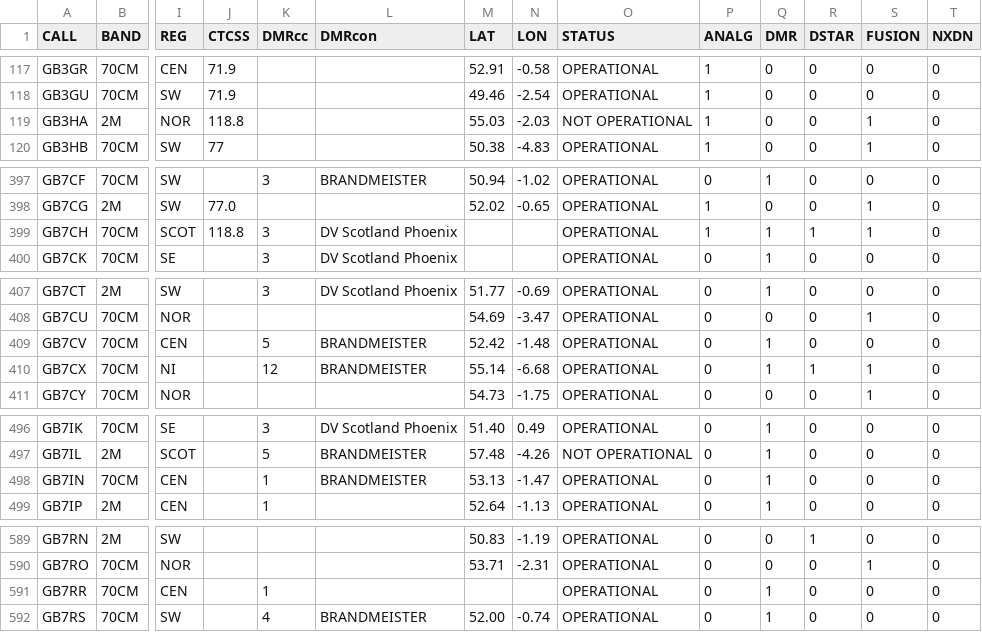
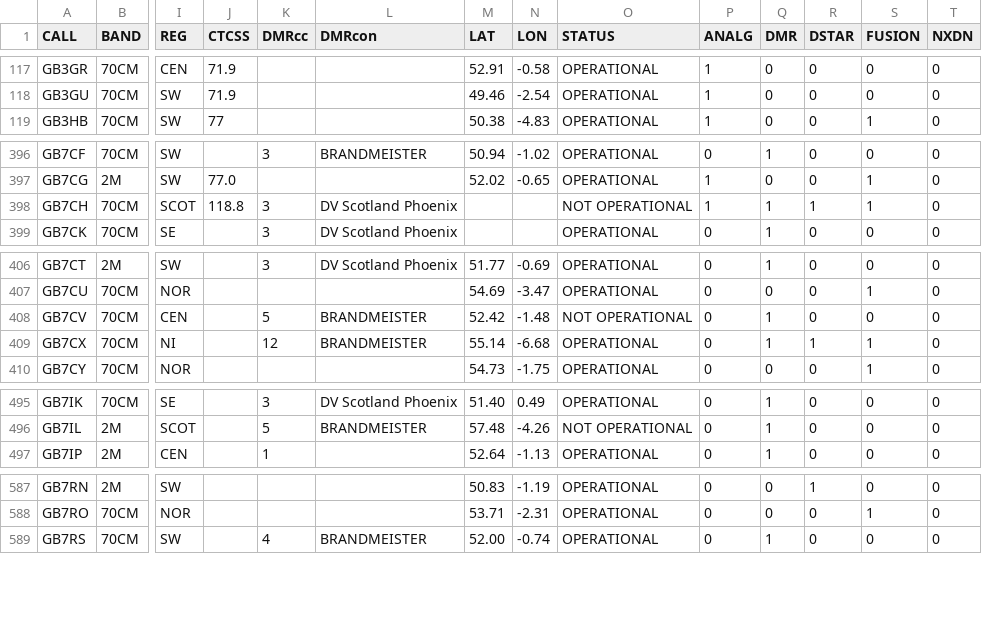
Before and after one commit to pupeno/repeater_world, a CSV file: spec/factories/ukrepeaters_importer_data/repeaterlist_alt2.csv, drawn as a sheet; only a part is shown, gaps mark what is left out; removed rows and columns are numbered as before the commit, all else as after; rows hold the shown columns only; the diff covers the shown part only; the diff names each change by its address in the sheet, - before the commit and + after, or states it on an @@ line.

```diff
--- a/spec/factories/ukrepeaters_importer_data/repeaterlist_alt2.csv
+++ b/spec/factories/ukrepeaters_importer_data/repeaterlist_alt2.csv
-row 119: GB3HA | 2M | NOR | 118.8 |  |  | 55.03 | -2.03 | NOT OPERATIONAL | 1 | 0 | 0 | 1 | 0
-O398 (STATUS): OPERATIONAL
+O398 (STATUS): NOT OPERATIONAL
-O408 (STATUS): OPERATIONAL
+O408 (STATUS): NOT OPERATIONAL
-row 498: GB7IN | 70CM | CEN |  | 1 | BRANDMEISTER | 53.13 | -1.47 | OPERATIONAL | 0 | 1 | 0 | 0 | 0
-row 591: GB7RR | 70CM | CEN |  | 1 |  |  |  | OPERATIONAL | 0 | 1 | 0 | 0 | 0
```
Also changed, not shown: 4 edited cells elsewhere in this file, spec/factories/ukrepeaters_importer_data/repeaterlist3.csv, spec/factories/ukrepeaters_importer_data/repeaterlist_all.csv, 2 other files.
